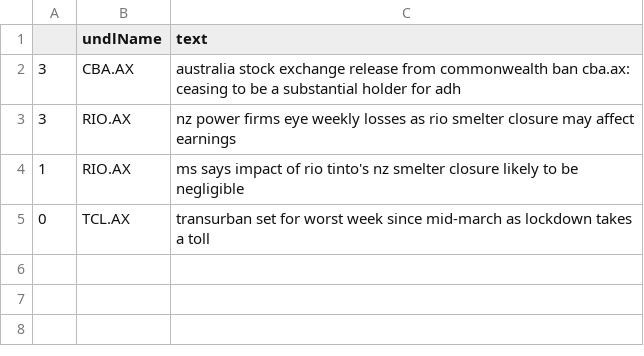
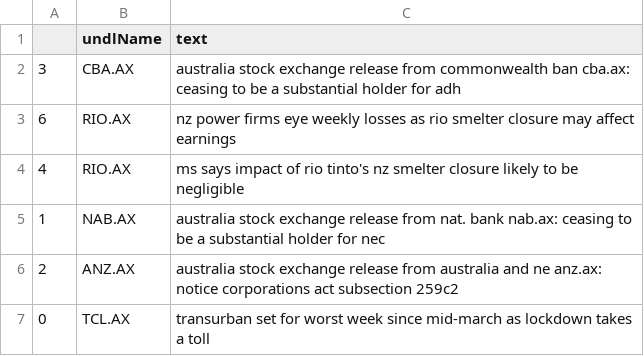
Before and after one commit to hoichunlaw/EventDriven, a CSV file: result/2020-07-10_AX.csv, drawn as a sheet.

```diff
--- a/result/2020-07-10_AX.csv
+++ b/result/2020-07-10_AX.csv
@@ -2,4 +2,6 @@
 3,CBA.AX,australia stock exchange release from commonwealth ban cba.ax: ceasing to be a substantial holder for adh
-3,RIO.AX,nz power firms eye weekly losses as rio smelter closure may affect earnings
-1,RIO.AX,ms says impact of rio tinto's nz smelter closure likely to be negligible
+6,RIO.AX,nz power firms eye weekly losses as rio smelter closure may affect earnings
+4,RIO.AX,ms says impact of rio tinto's nz smelter closure likely to be negligible
+1,NAB.AX,australia stock exchange release from nat. bank nab.ax: ceasing to be a substantial holder for nec
+2,ANZ.AX,australia stock exchange release from australia and ne anz.ax: notice corporations act subsection 259c2
 0,TCL.AX,transurban set for worst week since mid-march as lockdown takes a toll
```
Also changed, not shown: result/2020-07-10_HK.csv.
